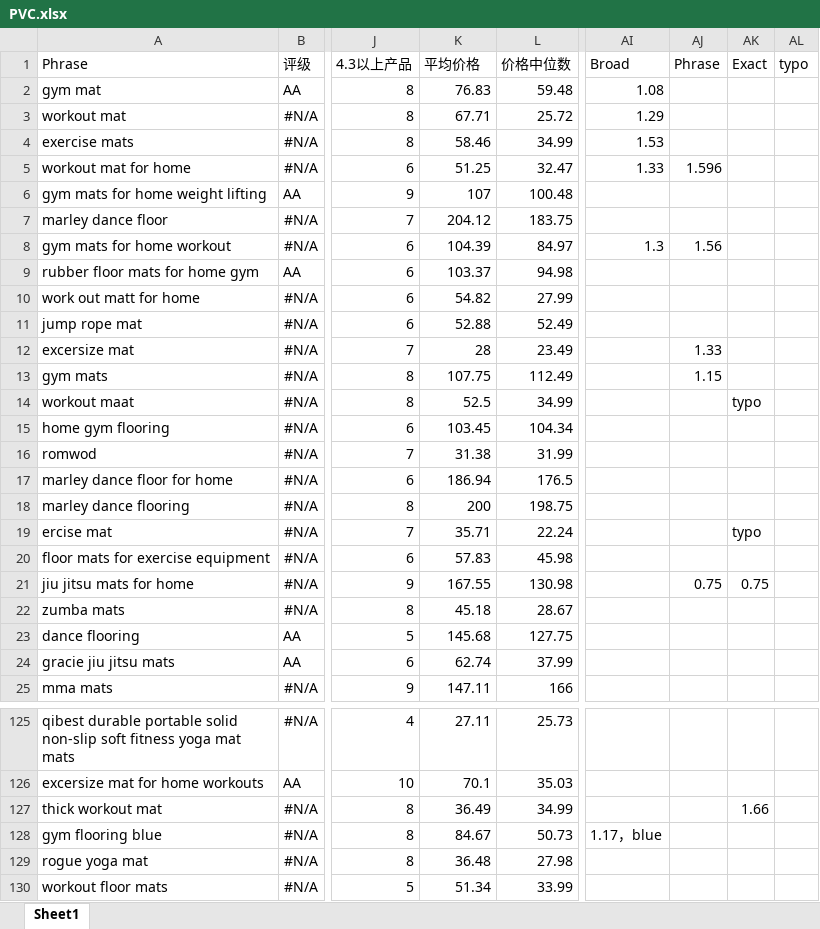
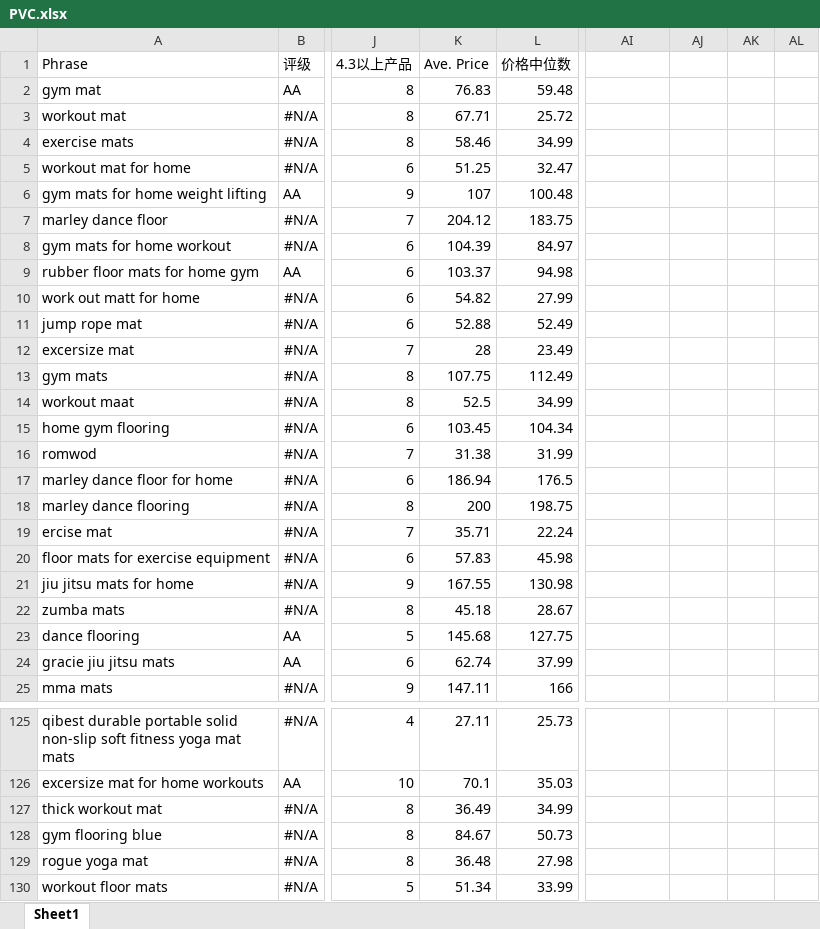
Before and after one commit to xiao-anice/Sales_Data, an Excel workbook: PVC.xlsx, sheet Sheet1, drawn as a sheet; only a part is shown, gaps mark what is left out; values as stored, in another font and other column widths than the file's, no borders; the diff covers the shown part only; the diff names each change by its address in the sheet, - before the commit and + after, or states it on an @@ line.

```diff
--- a/PVC.xlsx (sheet Sheet1)
+++ b/PVC.xlsx (sheet Sheet1)
-K1: 平均价格
+K1: Ave. Price
-AI1: Broad
+AI1: (empty)
-AJ1: Phrase
+AJ1: (empty)
-AK1: Exact
+AK1: (empty)
-AL1: typo
+AL1: (empty)
-AI2: 1.08
+AI2: (empty)
-AI3: 1.29
+AI3: (empty)
-AI4: 1.53
+AI4: (empty)
-AI5: 1.33
+AI5: (empty)
-AJ5: 1.596
+AJ5: (empty)
-AI8: 1.3
+AI8: (empty)
-AJ8: 1.56
+AJ8: (empty)
-AJ12: 1.33
+AJ12: (empty)
-AJ13: 1.15
+AJ13: (empty)
-AK14: typo
+AK14: (empty)
-AK19: typo
+AK19: (empty)
-AJ21: 0.75
+AJ21: (empty)
-AK21: 0.75
+AK21: (empty)
-AK127: 1.66
+AK127: (empty)
-AI128: 1.17，blue
+AI128: (empty)
```
Also changed, not shown: 28 edited cells and cell formats elsewhere in this sheet, TPE30.xlsx, 9 other files.
